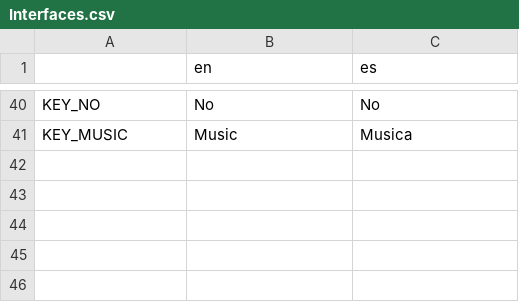
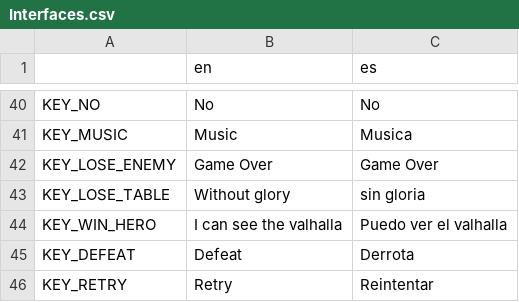
Before and after one commit to gastoncaminiti/Verdandi, a CSV file: Codigo/Verdandi/localization/translation/Interfaces.csv, drawn as a sheet; only a part is shown, gaps mark what is left out; the diff names each change by its address in the sheet, - before the commit and + after, or states it on an @@ line.

```diff
--- a/Codigo/Verdandi/localization/translation/Interfaces.csv
+++ b/Codigo/Verdandi/localization/translation/Interfaces.csv
+row 42: KEY_LOSE_ENEMY | Game Over | Game Over
+row 43: KEY_LOSE_TABLE | Without glory | sin gloria
+row 44: KEY_WIN_HERO | I can see the valhalla | Puedo ver el valhalla
+row 45: KEY_DEFEAT | Defeat | Derrota
+row 46: KEY_RETRY | Retry | Reintentar
```
Also changed, not shown: Codigo/Verdandi/localization/translation/Milestones.csv, 31 other files.
